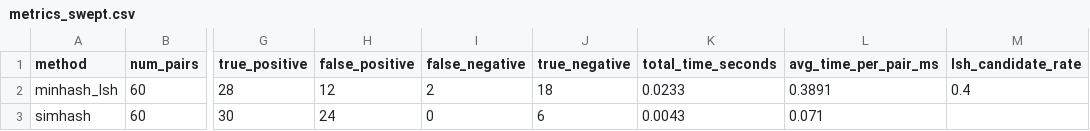
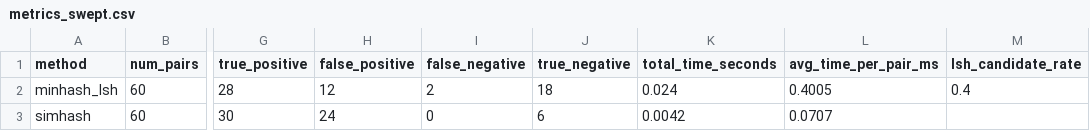
Before and after one commit to alitkbbl/Semantic-Plagiarism-Engine, a CSV file: outputs/metrics_swept.csv, drawn as a sheet; only a part is shown, gaps mark what is left out; the diff names each change by its address in the sheet, - before the commit and + after, or states it on an @@ line.

```diff
--- a/outputs/metrics_swept.csv
+++ b/outputs/metrics_swept.csv
-K2 (total_time_seconds): 0.0233
+K2 (total_time_seconds): 0.024
-L2 (avg_time_per_pair_ms): 0.3891
+L2 (avg_time_per_pair_ms): 0.4005
-K3 (total_time_seconds): 0.0043
+K3 (total_time_seconds): 0.0042
-L3 (avg_time_per_pair_ms): 0.071
+L3 (avg_time_per_pair_ms): 0.0707
```
Also changed, not shown: outputs/metrics_pan_pc11.csv, 4 other files.
